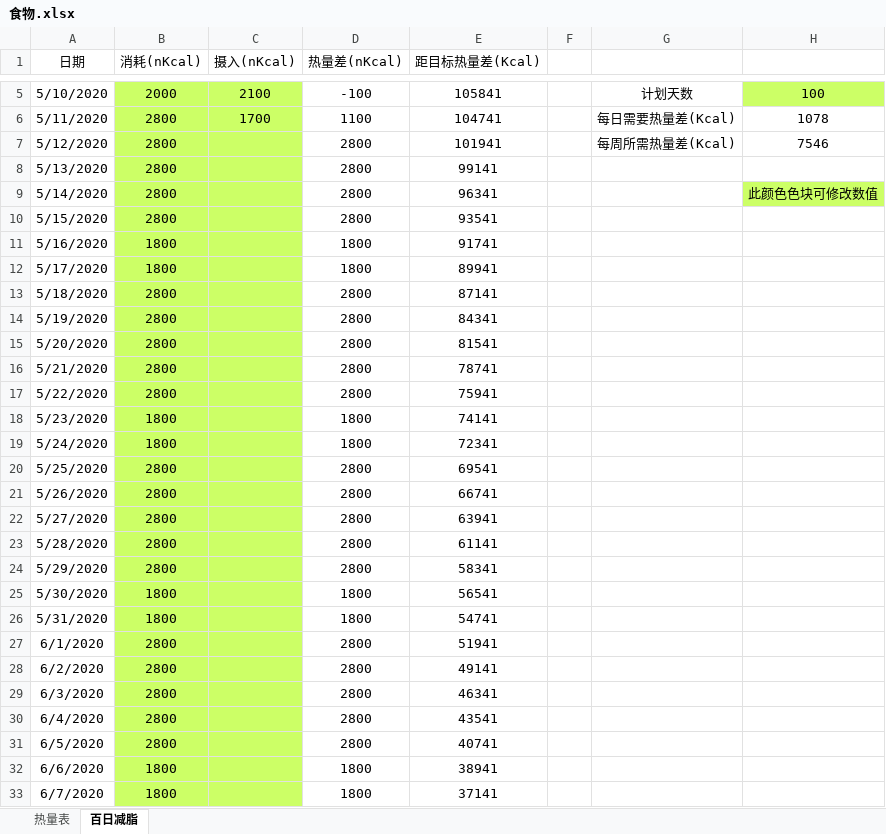
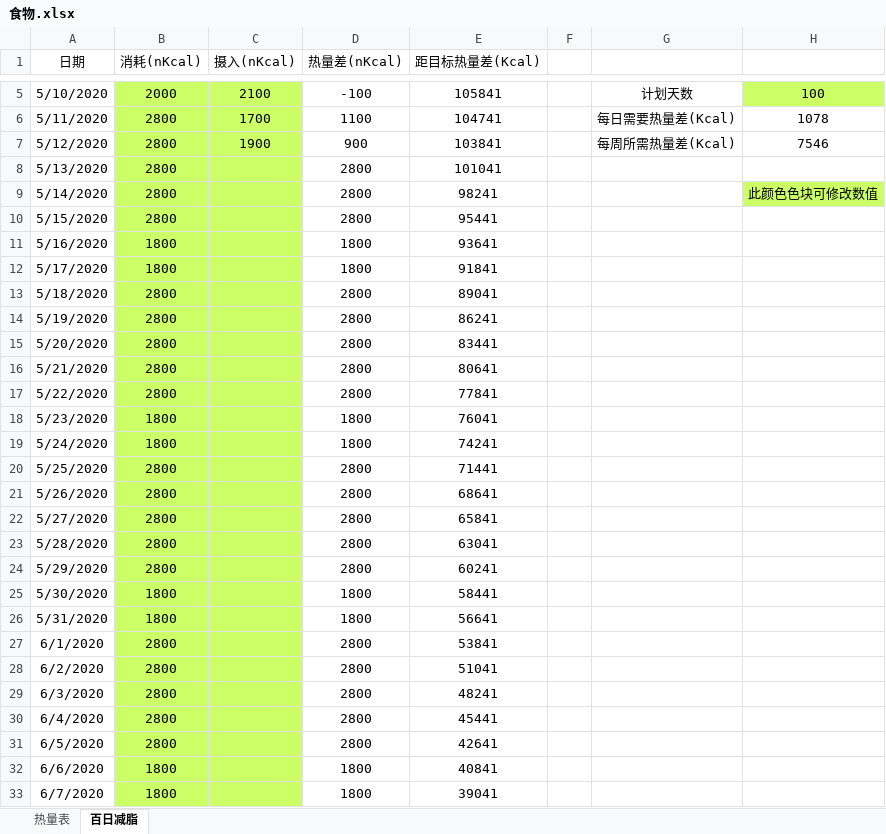
Before and after one commit to bingyiwuhen623/fitness, an Excel workbook: 食物.xlsx, sheet 百日减脂, drawn as a sheet; only a part is shown, gaps mark what is left out; values as stored, in another font and other column widths than the file's, no borders; the diff covers the shown part only; the diff names each change by its address in the sheet, - before the commit and + after, or states it on an @@ line.

Commit message:
5-12

```diff
--- a/食物.xlsx (sheet 百日减脂)
+++ b/食物.xlsx (sheet 百日减脂)
-C7 (摄入(nKcal)): (empty)
+C7 (摄入(nKcal)): 1900
-D7 (热量差(nKcal)): 2800
+D7 (热量差(nKcal)): 900
-E7 (距目标热量差(Kcal)): 101941
+E7 (距目标热量差(Kcal)): 103841
-E8 (距目标热量差(Kcal)): 99141
+E8 (距目标热量差(Kcal)): 101041
-E9 (距目标热量差(Kcal)): 96341
+E9 (距目标热量差(Kcal)): 98241
-E10 (距目标热量差(Kcal)): 93541
+E10 (距目标热量差(Kcal)): 95441
-E11 (距目标热量差(Kcal)): 91741
+E11 (距目标热量差(Kcal)): 93641
-E12 (距目标热量差(Kcal)): 89941
+E12 (距目标热量差(Kcal)): 91841
-E13 (距目标热量差(Kcal)): 87141
+E13 (距目标热量差(Kcal)): 89041
-E14 (距目标热量差(Kcal)): 84341
+E14 (距目标热量差(Kcal)): 86241
-E15 (距目标热量差(Kcal)): 81541
+E15 (距目标热量差(Kcal)): 83441
-E16 (距目标热量差(Kcal)): 78741
+E16 (距目标热量差(Kcal)): 80641
-E17 (距目标热量差(Kcal)): 75941
+E17 (距目标热量差(Kcal)): 77841
-E18 (距目标热量差(Kcal)): 74141
+E18 (距目标热量差(Kcal)): 76041
-E19 (距目标热量差(Kcal)): 72341
+E19 (距目标热量差(Kcal)): 74241
-E20 (距目标热量差(Kcal)): 69541
+E20 (距目标热量差(Kcal)): 71441
-E21 (距目标热量差(Kcal)): 66741
+E21 (距目标热量差(Kcal)): 68641
-E22 (距目标热量差(Kcal)): 63941
+E22 (距目标热量差(Kcal)): 65841
-E23 (距目标热量差(Kcal)): 61141
+E23 (距目标热量差(Kcal)): 63041
-E24 (距目标热量差(Kcal)): 58341
+E24 (距目标热量差(Kcal)): 60241
-E25 (距目标热量差(Kcal)): 56541
+E25 (距目标热量差(Kcal)): 58441
-E26 (距目标热量差(Kcal)): 54741
+E26 (距目标热量差(Kcal)): 56641
-E27 (距目标热量差(Kcal)): 51941
+E27 (距目标热量差(Kcal)): 53841
-E28 (距目标热量差(Kcal)): 49141
+E28 (距目标热量差(Kcal)): 51041
-E29 (距目标热量差(Kcal)): 46341
+E29 (距目标热量差(Kcal)): 48241
-E30 (距目标热量差(Kcal)): 43541
+E30 (距目标热量差(Kcal)): 45441
-E31 (距目标热量差(Kcal)): 40741
+E31 (距目标热量差(Kcal)): 42641
-E32 (距目标热量差(Kcal)): 38941
+E32 (距目标热量差(Kcal)): 40841
-E33 (距目标热量差(Kcal)): 37141
+E33 (距目标热量差(Kcal)): 39041
```
Also changed, not shown: 68 edited cells elsewhere in this sheet.
